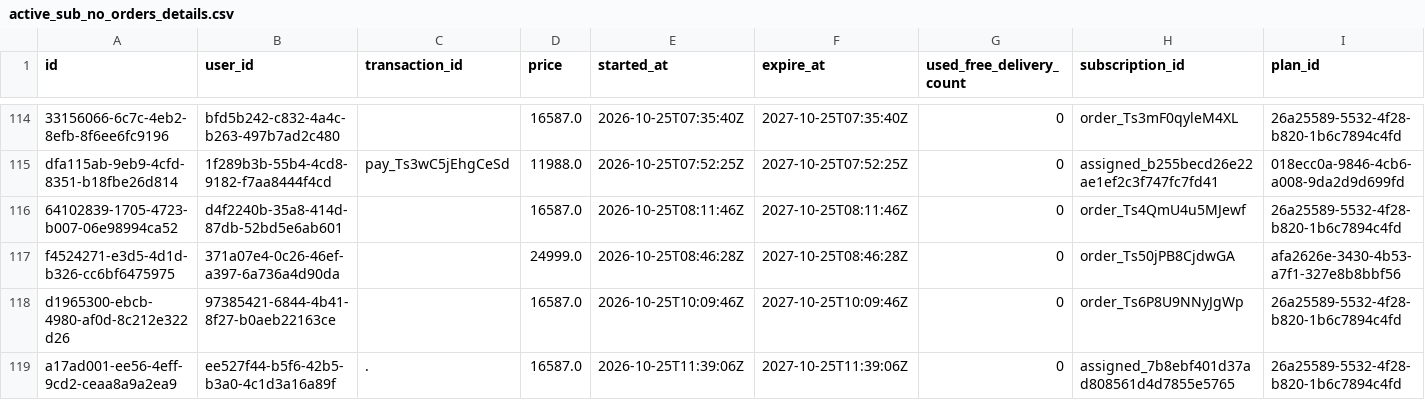
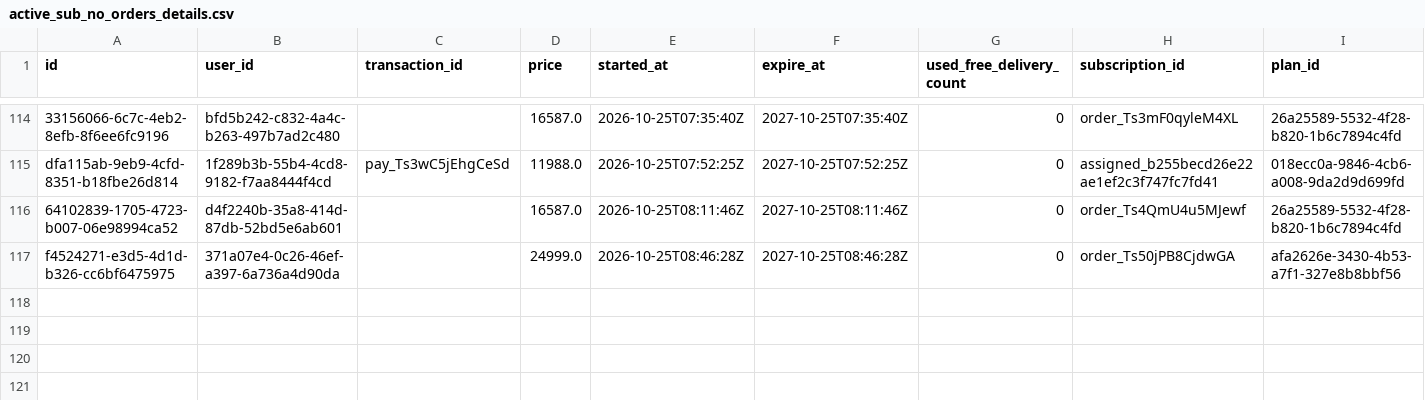
Before and after one commit to Amankr0402/Daily-Sales-Revenue-Report, a CSV file: data/active_sub_no_orders_details.csv, drawn as a sheet; only a part is shown, gaps mark what is left out; rows hold the shown columns only; the diff names each change by its address in the sheet, - before the commit and + after, or states it on an @@ line.

Commit message:
chore(data): auto-sync sales data [2026-10-25 19:42 UTC]

```diff
--- a/data/active_sub_no_orders_details.csv
+++ b/data/active_sub_no_orders_details.csv
-row 118: d1965300-ebcb-4980-af0d-8c212e322d26 | 97385421-6844-4b41-8f27-b0aeb22163ce |  | 16587.0 | 2026-10-25T10:09:46Z | 2027-10-25T10:09:46Z | 0 | order_Ts6P8U9NNyJgWp | 26a25589-5532-4f28-b820-1b6c7894c4fd
-row 119: a17ad001-ee56-4eff-9cd2-ceaa8a9a2ea9 | ee527f44-b5f6-42b5-b3a0-4c1d3a16a89f | . | 16587.0 | 2026-10-25T11:39:06Z | 2027-10-25T11:39:06Z | 0 | assigned_7b8ebf401d37ad808561d4d7855e5765 | 26a25589-5532-4f28-b820-1b6c7894c4fd
```
Also changed, not shown: data/all_new_users_order_status_details.csv, data/inside_sales_details.csv, 22 other files.
